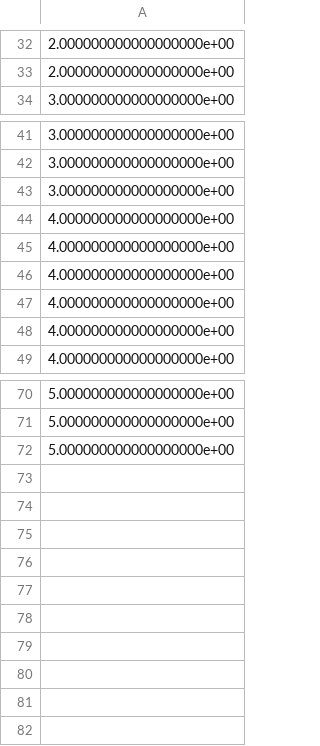
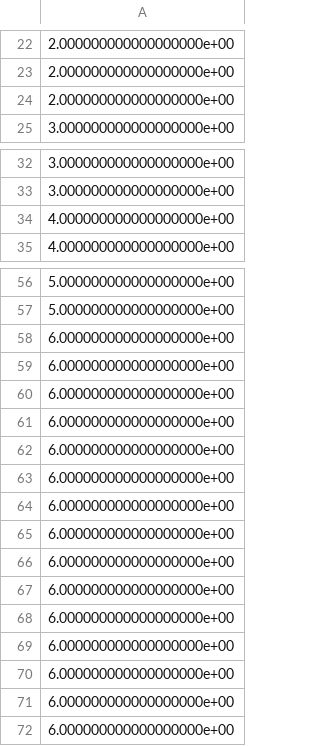
Before and after one commit to gentry-atkinson/accel_behavior, a CSV file: testing_labels.csv, drawn as a sheet; only a part is shown, gaps mark what is left out; the diff covers the shown part only.

```diff
--- a/testing_labels.csv
+++ b/testing_labels.csv
@@ -33,2 +23,3 @@
 2.000000000000000000e+00
+2.000000000000000000e+00
 3.000000000000000000e+00
@@ -42,7 +33,2 @@
 3.000000000000000000e+00
-3.000000000000000000e+00
-4.000000000000000000e+00
-4.000000000000000000e+00
-4.000000000000000000e+00
-4.000000000000000000e+00
 4.000000000000000000e+00
@@ -71,2 +57,16 @@
 5.000000000000000000e+00
-5.000000000000000000e+00
+6.000000000000000000e+00
+6.000000000000000000e+00
+6.000000000000000000e+00
+6.000000000000000000e+00
+6.000000000000000000e+00
+6.000000000000000000e+00
+6.000000000000000000e+00
+6.000000000000000000e+00
+6.000000000000000000e+00
+6.000000000000000000e+00
+6.000000000000000000e+00
+6.000000000000000000e+00
+6.000000000000000000e+00
+6.000000000000000000e+00
+6.000000000000000000e+00
```
Also changed, not shown: 10 removed rows and 4 edited cells elsewhere in this file, testing_data.csv, training_data.csv, 3 other files.
